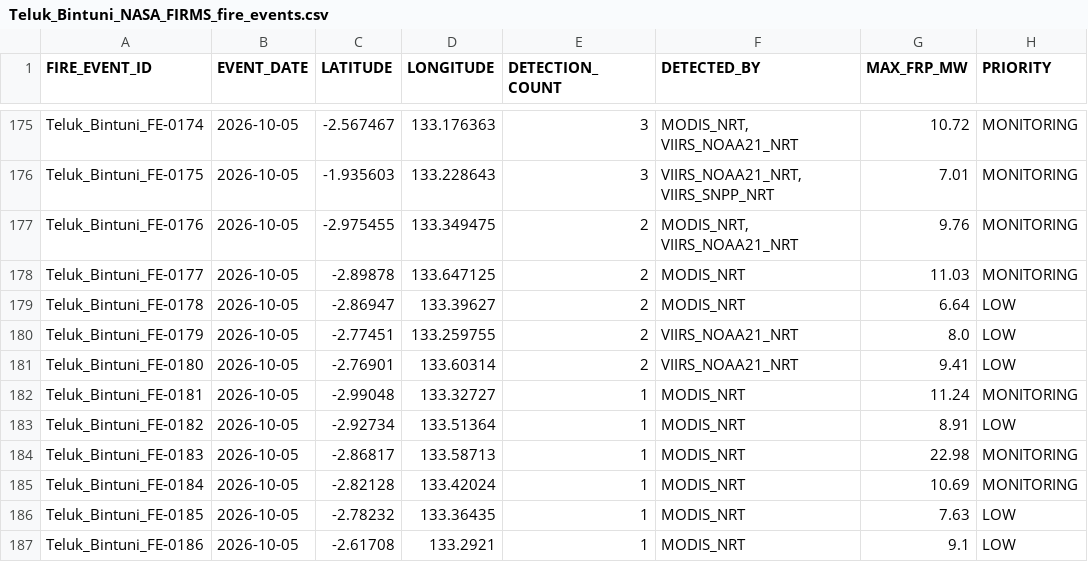
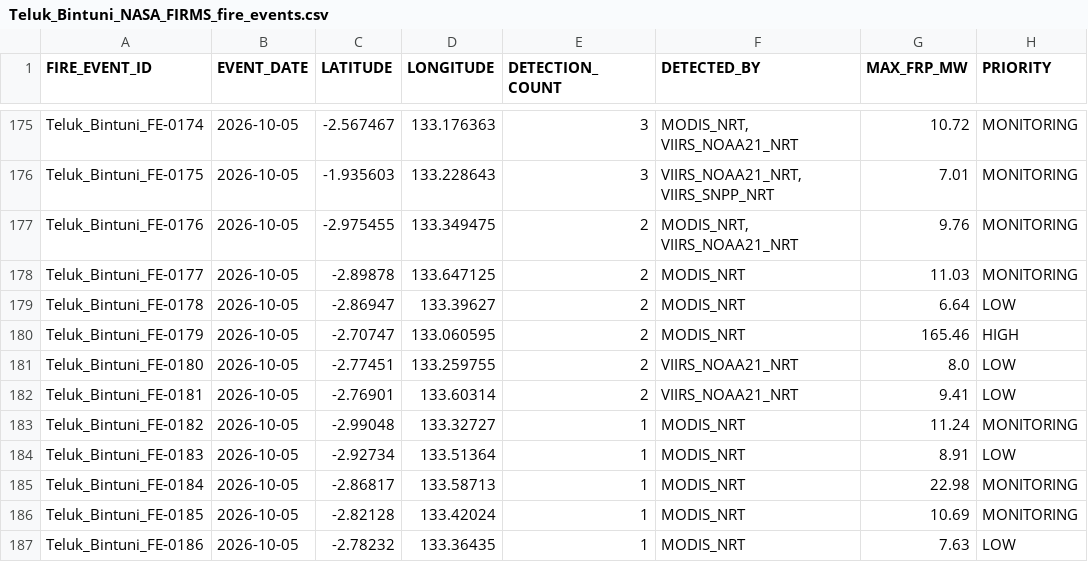
Before and after one commit to Indrmlnaa/Fire_Monitoring, a CSV file: data/v2/processed/Teluk_Bintuni_NASA_FIRMS_fire_events.csv, drawn as a sheet; only a part is shown, gaps mark what is left out; the diff covers the shown part only.

```diff
--- a/data/v2/processed/Teluk_Bintuni_NASA_FIRMS_fire_events.csv
+++ b/data/v2/processed/Teluk_Bintuni_NASA_FIRMS_fire_events.csv
@@ -179,9 +179,9 @@ Teluk_Bintuni_FE-0177,2026-10-05,-2.89878,133.647125,2,MODIS_NRT,11.03,MONITORIN
 Teluk_Bintuni_FE-0178,2026-10-05,-2.86947,133.39627,2,MODIS_NRT,6.64,LOW
-Teluk_Bintuni_FE-0179,2026-10-05,-2.77451,133.259755,2,VIIRS_NOAA21_NRT,8.0,LOW
-Teluk_Bintuni_FE-0180,2026-10-05,-2.76901,133.60314,2,VIIRS_NOAA21_NRT,9.41,LOW
-Teluk_Bintuni_FE-0181,2026-10-05,-2.99048,133.32727,1,MODIS_NRT,11.24,MONITORING
-Teluk_Bintuni_FE-0182,2026-10-05,-2.92734,133.51364,1,MODIS_NRT,8.91,LOW
-Teluk_Bintuni_FE-0183,2026-10-05,-2.86817,133.58713,1,MODIS_NRT,22.98,MONITORING
-Teluk_Bintuni_FE-0184,2026-10-05,-2.82128,133.42024,1,MODIS_NRT,10.69,MONITORING
-Teluk_Bintuni_FE-0185,2026-10-05,-2.78232,133.36435,1,MODIS_NRT,7.63,LOW
-Teluk_Bintuni_FE-0186,2026-10-05,-2.61708,133.2921,1,MODIS_NRT,9.1,LOW
+Teluk_Bintuni_FE-0179,2026-10-05,-2.70747,133.060595,2,MODIS_NRT,165.46,HIGH
+Teluk_Bintuni_FE-0180,2026-10-05,-2.77451,133.259755,2,VIIRS_NOAA21_NRT,8.0,LOW
+Teluk_Bintuni_FE-0181,2026-10-05,-2.76901,133.60314,2,VIIRS_NOAA21_NRT,9.41,LOW
+Teluk_Bintuni_FE-0182,2026-10-05,-2.99048,133.32727,1,MODIS_NRT,11.24,MONITORING
+Teluk_Bintuni_FE-0183,2026-10-05,-2.92734,133.51364,1,MODIS_NRT,8.91,LOW
+Teluk_Bintuni_FE-0184,2026-10-05,-2.86817,133.58713,1,MODIS_NRT,22.98,MONITORING
+Teluk_Bintuni_FE-0185,2026-10-05,-2.82128,133.42024,1,MODIS_NRT,10.69,MONITORING
+Teluk_Bintuni_FE-0186,2026-10-05,-2.78232,133.36435,1,MODIS_NRT,7.63,LOW
```
Also changed, not shown: 1 added row and 82 edited cells elsewhere in this file, data/v2/processed/OKI_NASA_FIRMS_fire_events.csv, data/v2/processed/OKI_fire_events_rainfall.csv, 2 other files.
